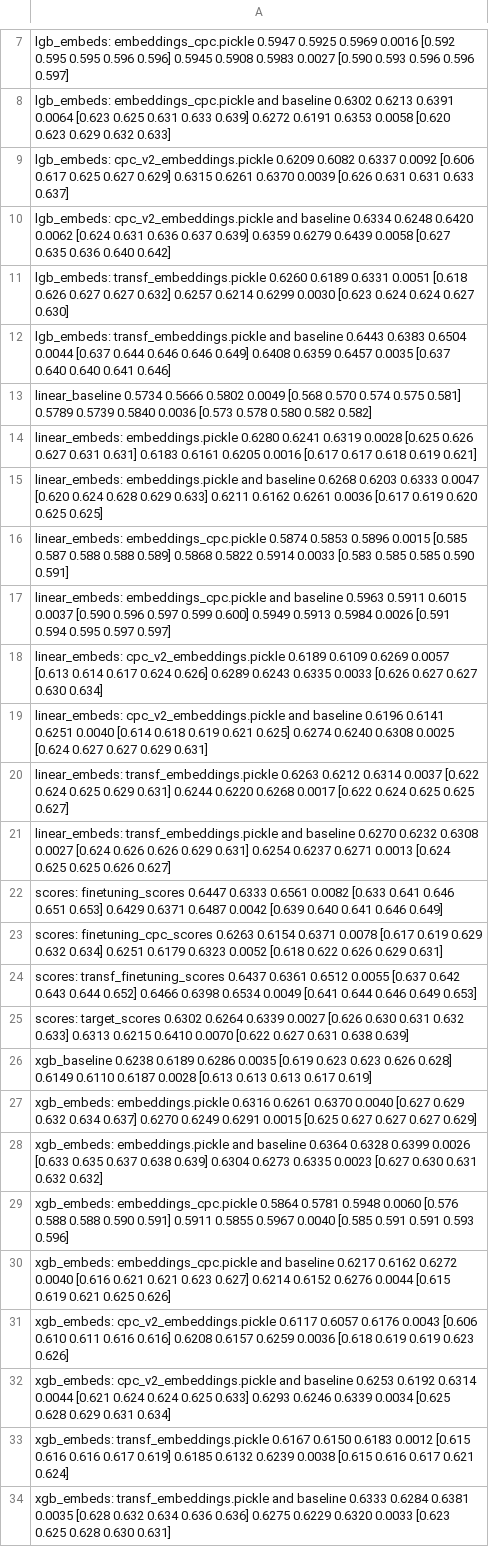
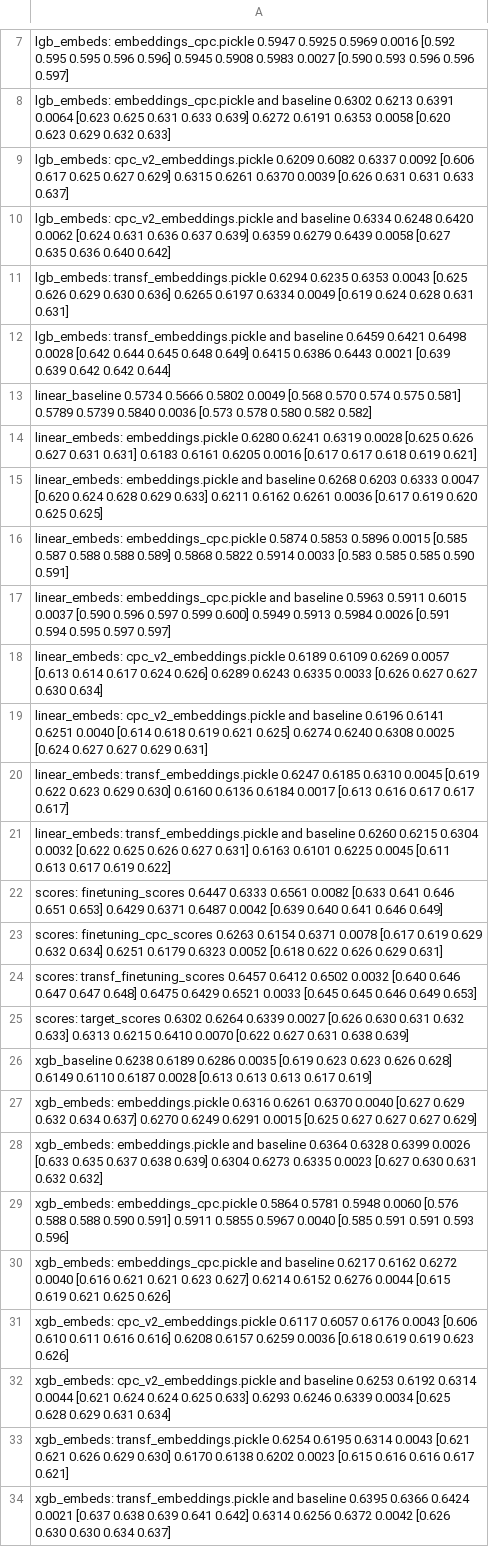
Before and after one commit to kglnsk/pytorch-lifestream, a CSV file: experiments/scenario_age_pred/results/scenario_age_pred.csv, drawn as a sheet; only a part is shown, gaps mark what is left out.

Commit message:
transf_embeddings neg_5 results

```diff
--- a/experiments/scenario_age_pred/results/scenario_age_pred.csv
+++ b/experiments/scenario_age_pred/results/scenario_age_pred.csv
@@ -10,4 +10,4 @@ lgb_embeds: cpc_v2_embeddings.pickle                       0.6209  0.6082  0.633
 lgb_embeds: cpc_v2_embeddings.pickle and baseline          0.6334  0.6248  0.6420 0.0062  [0.624 0.631 0.636 0.637 0.639]        0.6359  0.6279  0.6439 0.0058  [0.627 0.635 0.636 0.640 0.642]
-lgb_embeds: transf_embeddings.pickle                       0.6260  0.6189  0.6331 0.0051  [0.618 0.626 0.627 0.627 0.632]        0.6257  0.6214  0.6299 0.0030  [0.623 0.624 0.624 0.627 0.630]
-lgb_embeds: transf_embeddings.pickle and baseline          0.6443  0.6383  0.6504 0.0044  [0.637 0.644 0.646 0.646 0.649]        0.6408  0.6359  0.6457 0.0035  [0.637 0.640 0.640 0.641 0.646]
+lgb_embeds: transf_embeddings.pickle                       0.6294  0.6235  0.6353 0.0043  [0.625 0.626 0.629 0.630 0.636]        0.6265  0.6197  0.6334 0.0049  [0.619 0.624 0.628 0.631 0.631]
+lgb_embeds: transf_embeddings.pickle and baseline          0.6459  0.6421  0.6498 0.0028  [0.642 0.644 0.645 0.648 0.649]        0.6415  0.6386  0.6443 0.0021  [0.639 0.639 0.642 0.642 0.644]
 linear_baseline                                            0.5734  0.5666  0.5802 0.0049  [0.568 0.570 0.574 0.575 0.581]        0.5789  0.5739  0.5840 0.0036  [0.573 0.578 0.580 0.582 0.582]
@@ -19,7 +19,7 @@ linear_embeds: cpc_v2_embeddings.pickle                    0.6189  0.6109  0.626
 linear_embeds: cpc_v2_embeddings.pickle and baseline       0.6196  0.6141  0.6251 0.0040  [0.614 0.618 0.619 0.621 0.625]        0.6274  0.6240  0.6308 0.0025  [0.624 0.627 0.627 0.629 0.631]
-linear_embeds: transf_embeddings.pickle                    0.6263  0.6212  0.6314 0.0037  [0.622 0.624 0.625 0.629 0.631]        0.6244  0.6220  0.6268 0.0017  [0.622 0.624 0.625 0.625 0.627]
-linear_embeds: transf_embeddings.pickle and baseline       0.6270  0.6232  0.6308 0.0027  [0.624 0.626 0.626 0.629 0.631]        0.6254  0.6237  0.6271 0.0013  [0.624 0.625 0.625 0.626 0.627]
+linear_embeds: transf_embeddings.pickle                    0.6247  0.6185  0.6310 0.0045  [0.619 0.622 0.623 0.629 0.630]        0.6160  0.6136  0.6184 0.0017  [0.613 0.616 0.617 0.617 0.617]
+linear_embeds: transf_embeddings.pickle and baseline       0.6260  0.6215  0.6304 0.0032  [0.622 0.625 0.626 0.627 0.631]        0.6163  0.6101  0.6225 0.0045  [0.611 0.613 0.617 0.619 0.622]
 scores: finetuning_scores                                  0.6447  0.6333  0.6561 0.0082  [0.633 0.641 0.646 0.651 0.653]        0.6429  0.6371  0.6487 0.0042  [0.639 0.640 0.641 0.646 0.649]
 scores: finetuning_cpc_scores                              0.6263  0.6154  0.6371 0.0078  [0.617 0.619 0.629 0.632 0.634]        0.6251  0.6179  0.6323 0.0052  [0.618 0.622 0.626 0.629 0.631]
-scores: transf_finetuning_scores                           0.6437  0.6361  0.6512 0.0055  [0.637 0.642 0.643 0.644 0.652]        0.6466  0.6398  0.6534 0.0049  [0.641 0.644 0.646 0.649 0.653]
+scores: transf_finetuning_scores                           0.6457  0.6412  0.6502 0.0032  [0.640 0.646 0.647 0.647 0.648]        0.6475  0.6429  0.6521 0.0033  [0.645 0.645 0.646 0.649 0.653]
 scores: target_scores                                      0.6302  0.6264  0.6339 0.0027  [0.626 0.630 0.631 0.632 0.633]        0.6313  0.6215  0.6410 0.0070  [0.622 0.627 0.631 0.638 0.639]
@@ -32,3 +32,3 @@ xgb_embeds: cpc_v2_embeddings.pickle                       0.6117  0.6057  0.617
 xgb_embeds: cpc_v2_embeddings.pickle and baseline          0.6253  0.6192  0.6314 0.0044  [0.621 0.624 0.624 0.625 0.633]        0.6293  0.6246  0.6339 0.0034  [0.625 0.628 0.629 0.631 0.634]
-xgb_embeds: transf_embeddings.pickle                       0.6167  0.6150  0.6183 0.0012  [0.615 0.616 0.616 0.617 0.619]        0.6185  0.6132  0.6239 0.0038  [0.615 0.616 0.617 0.621 0.624]
-xgb_embeds: transf_embeddings.pickle and baseline          0.6333  0.6284  0.6381 0.0035  [0.628 0.632 0.634 0.636 0.636]        0.6275  0.6229  0.6320 0.0033  [0.623 0.625 0.628 0.630 0.631]
+xgb_embeds: transf_embeddings.pickle                       0.6254  0.6195  0.6314 0.0043  [0.621 0.621 0.626 0.629 0.630]        0.6170  0.6138  0.6202 0.0023  [0.615 0.616 0.616 0.617 0.621]
+xgb_embeds: transf_embeddings.pickle and baseline          0.6395  0.6366  0.6424 0.0021  [0.637 0.638 0.639 0.641 0.642]        0.6314  0.6256  0.6372 0.0042  [0.626 0.630 0.630 0.634 0.637]
```
